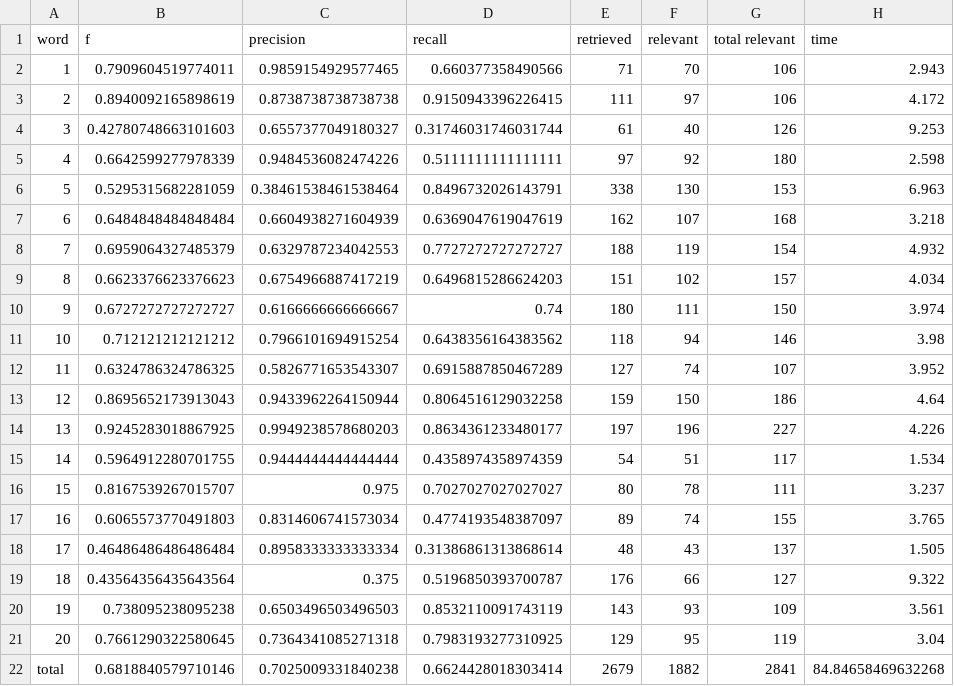
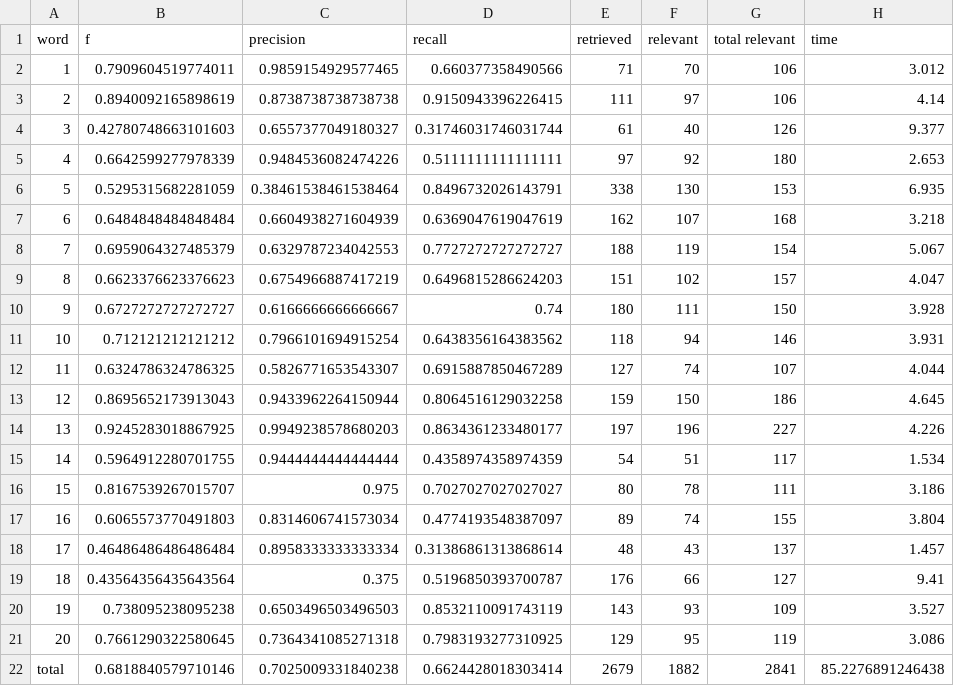
Before and after one commit to GraceGWilson/SQL-fuzzyMatching, a CSV file: results.csv, drawn as a sheet.

Commit message:
Automated evaluation results.

```diff
--- a/results.csv
+++ b/results.csv
@@ -1,22 +1,22 @@
 word,f,precision,recall,retrieved,relevant,total relevant,time
-1,0.7909604519774011,0.9859154929577465,0.660377358490566,71,70,106,2.943
-2,0.8940092165898619,0.8738738738738738,0.9150943396226415,111,97,106,4.172
-3,0.42780748663101603,0.6557377049180327,0.31746031746031744,61,40,126,9.253
-4,0.6642599277978339,0.9484536082474226,0.5111111111111111,97,92,180,2.598
-5,0.5295315682281059,0.38461538461538464,0.8496732026143791,338,130,153,6.963
+1,0.7909604519774011,0.9859154929577465,0.660377358490566,71,70,106,3.012
+2,0.8940092165898619,0.8738738738738738,0.9150943396226415,111,97,106,4.14
+3,0.42780748663101603,0.6557377049180327,0.31746031746031744,61,40,126,9.377
+4,0.6642599277978339,0.9484536082474226,0.5111111111111111,97,92,180,2.653
+5,0.5295315682281059,0.38461538461538464,0.8496732026143791,338,130,153,6.935
 6,0.6484848484848484,0.6604938271604939,0.6369047619047619,162,107,168,3.218
-7,0.6959064327485379,0.6329787234042553,0.7727272727272727,188,119,154,4.932
-8,0.6623376623376623,0.6754966887417219,0.6496815286624203,151,102,157,4.034
-9,0.6727272727272727,0.6166666666666667,0.74,180,111,150,3.974
-10,0.712121212121212,0.7966101694915254,0.6438356164383562,118,94,146,3.98
-11,0.6324786324786325,0.5826771653543307,0.6915887850467289,127,74,107,3.952
-12,0.8695652173913043,0.9433962264150944,0.8064516129032258,159,150,186,4.64
+7,0.6959064327485379,0.6329787234042553,0.7727272727272727,188,119,154,5.067
+8,0.6623376623376623,0.6754966887417219,0.6496815286624203,151,102,157,4.047
+9,0.6727272727272727,0.6166666666666667,0.74,180,111,150,3.928
+10,0.712121212121212,0.7966101694915254,0.6438356164383562,118,94,146,3.931
+11,0.6324786324786325,0.5826771653543307,0.6915887850467289,127,74,107,4.044
+12,0.8695652173913043,0.9433962264150944,0.8064516129032258,159,150,186,4.645
 13,0.9245283018867925,0.9949238578680203,0.8634361233480177,197,196,227,4.226
 14,0.5964912280701755,0.9444444444444444,0.4358974358974359,54,51,117,1.534
-15,0.8167539267015707,0.975,0.7027027027027027,80,78,111,3.237
-16,0.6065573770491803,0.8314606741573034,0.4774193548387097,89,74,155,3.765
-17,0.46486486486486484,0.8958333333333334,0.31386861313868614,48,43,137,1.505
-18,0.43564356435643564,0.375,0.5196850393700787,176,66,127,9.322
-19,0.738095238095238,0.6503496503496503,0.8532110091743119,143,93,109,3.561
-20,0.7661290322580645,0.7364341085271318,0.7983193277310925,129,95,119,3.04
-total,0.6818840579710146,0.7025009331840238,0.6624428018303414,2679,1882,2841,84.84658469632268
+15,0.8167539267015707,0.975,0.7027027027027027,80,78,111,3.186
+16,0.6065573770491803,0.8314606741573034,0.4774193548387097,89,74,155,3.804
+17,0.46486486486486484,0.8958333333333334,0.31386861313868614,48,43,137,1.457
+18,0.43564356435643564,0.375,0.5196850393700787,176,66,127,9.41
+19,0.738095238095238,0.6503496503496503,0.8532110091743119,143,93,109,3.527
+20,0.7661290322580645,0.7364341085271318,0.7983193277310925,129,95,119,3.086
+total,0.6818840579710146,0.7025009331840238,0.6624428018303414,2679,1882,2841,85.2276891246438
```
